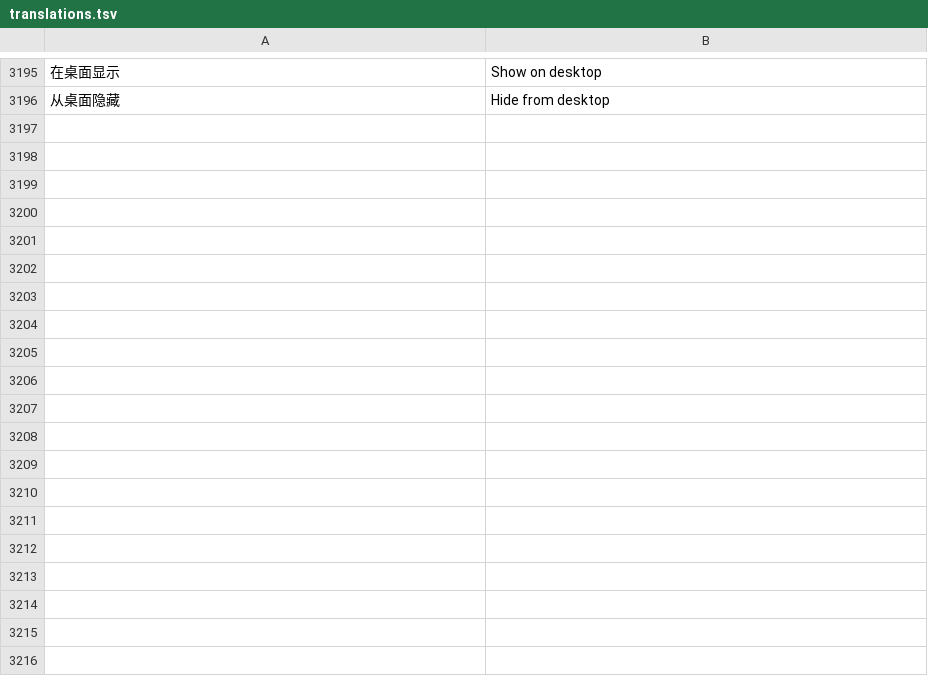
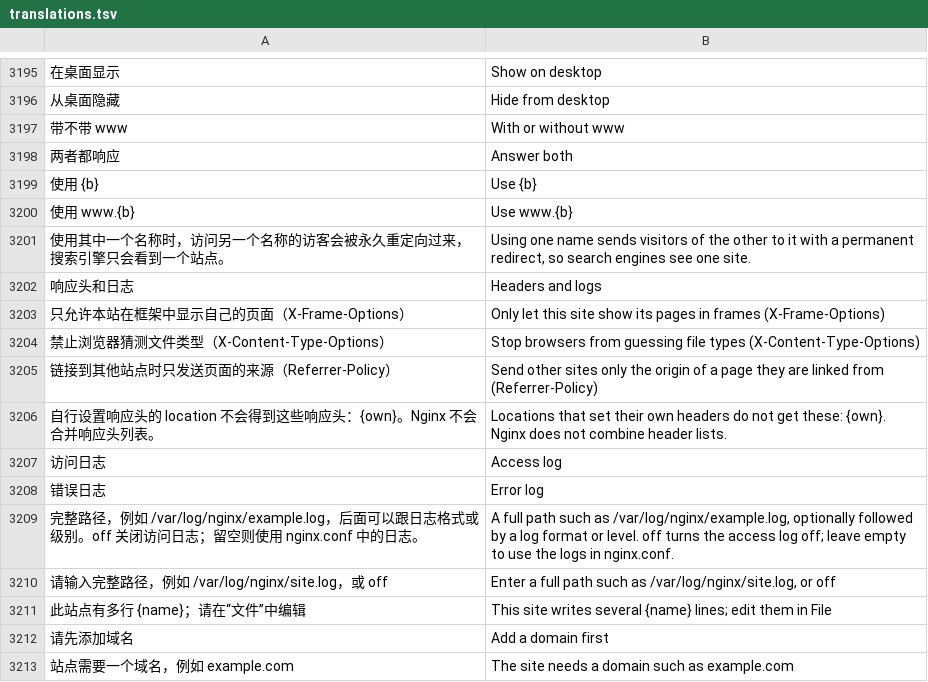
Before and after one commit to alan0x/arcnix, a TSV file: crates/arcnix/assets/translations.tsv, drawn as a sheet; only a part is shown, gaps mark what is left out; the diff names each change by its address in the sheet, - before the commit and + after, or states it on an @@ line.

```diff
--- a/crates/arcnix/assets/translations.tsv
+++ b/crates/arcnix/assets/translations.tsv
+row 3197: 带不带 www | With or without www
+row 3198: 两者都响应 | Answer both
+row 3199: 使用 {b} | Use {b}
+row 3200: 使用 www.{b} | Use www.{b}
+row 3201: 使用其中一个名称时，访问另一个名称的访客会被永久重定向过来，搜索引擎只会看到一个站点。 | Using one name sends visitors of the other to it with a permanent redirect, so search engines see one site.
+row 3202: 响应头和日志 | Headers and logs
+row 3203: 只允许本站在框架中显示自己的页面（X-Frame-Options） | Only let this site show its pages in frames (X-Frame-Options)
+row 3204: 禁止浏览器猜测文件类型（X-Content-Type-Options） | Stop browsers from guessing file types (X-Content-Type-Options)
+row 3205: 链接到其他站点时只发送页面的来源（Referrer-Policy） | Send other sites only the origin of a page they are linked from (Referrer-Policy)
+row 3206: 自行设置响应头的 location 不会得到这些响应头：{own}。Nginx 不会合并响应头列表。 | Locations that set their own headers do not get these: {own}. Nginx does not combine header lists.
+row 3207: 访问日志 | Access log
+row 3208: 错误日志 | Error log
+row 3209: 完整路径，例如 /var/log/nginx/example.log，后面可以跟日志格式或级别。off 关闭访问日志；留空则使用 nginx.conf 中的日志。 | A full path such as /var/log/nginx/example.log, optionally followed by a log format or level. off turns the access log off; leave empty to use the logs in nginx.conf.
+row 3210: 请输入完整路径，例如 /var/log/nginx/site.log，或 off | Enter a full path such as /var/log/nginx/site.log, or off
+row 3211: 此站点有多行 {name}；请在“文件”中编辑 | This site writes several {name} lines; edit them in File
+row 3212: 请先添加域名 | Add a domain first
+row 3213: 站点需要一个域名，例如 example.com | The site needs a domain such as example.com
```
Also changed, not shown: 5 other files.
